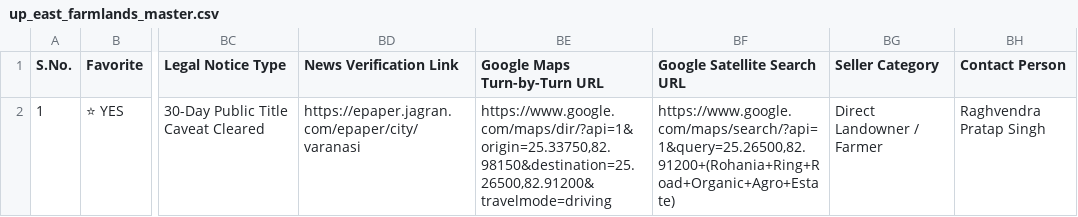
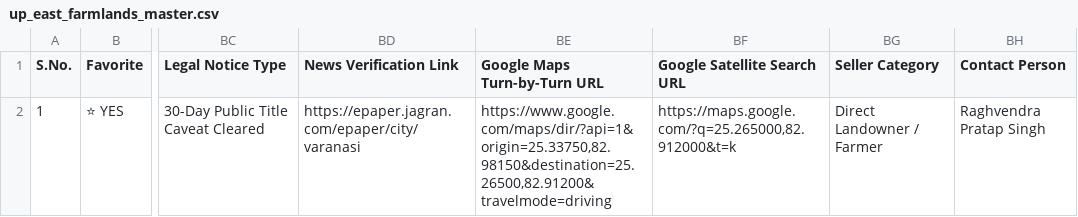
Before and after one commit to purntripathi-cmd/UP-East-Farmlands, a CSV file: data/csv_exports/up_east_farmlands_master.csv, drawn as a sheet; only a part is shown, gaps mark what is left out; the diff names each change by its address in the sheet, - before the commit and + after, or states it on an @@ line.

Commit message:
Fix satellite pin URL, link official govt audit sources & gmaps in Tab 2, wrap and shrink table headers

```diff
--- a/data/csv_exports/up_east_farmlands_master.csv
+++ b/data/csv_exports/up_east_farmlands_master.csv
-BF2 (Google Satellite Search URL): https://www.google.com/maps/search/?api=1&query=25.26500,82.91200+(Rohania+Ring+Road+Organic+Agro+Estate)
+BF2 (Google Satellite Search URL): https://maps.google.com/?q=25.265000,82.912000&t=k
```
Also changed, not shown: 5 other files.
